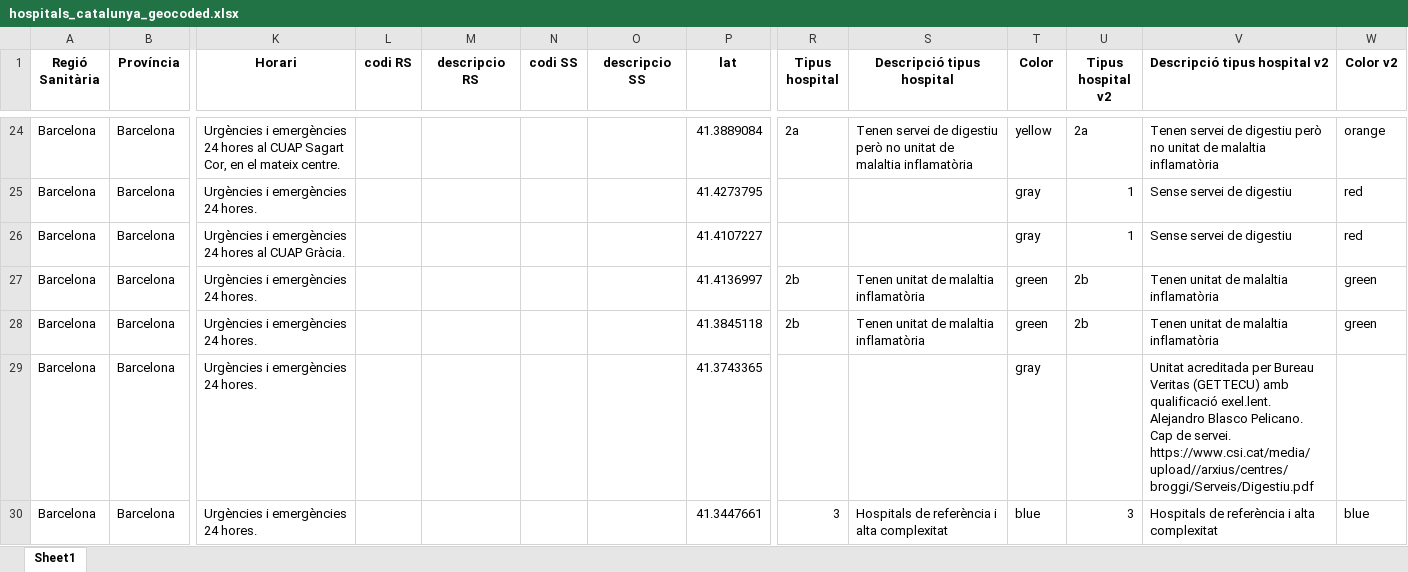
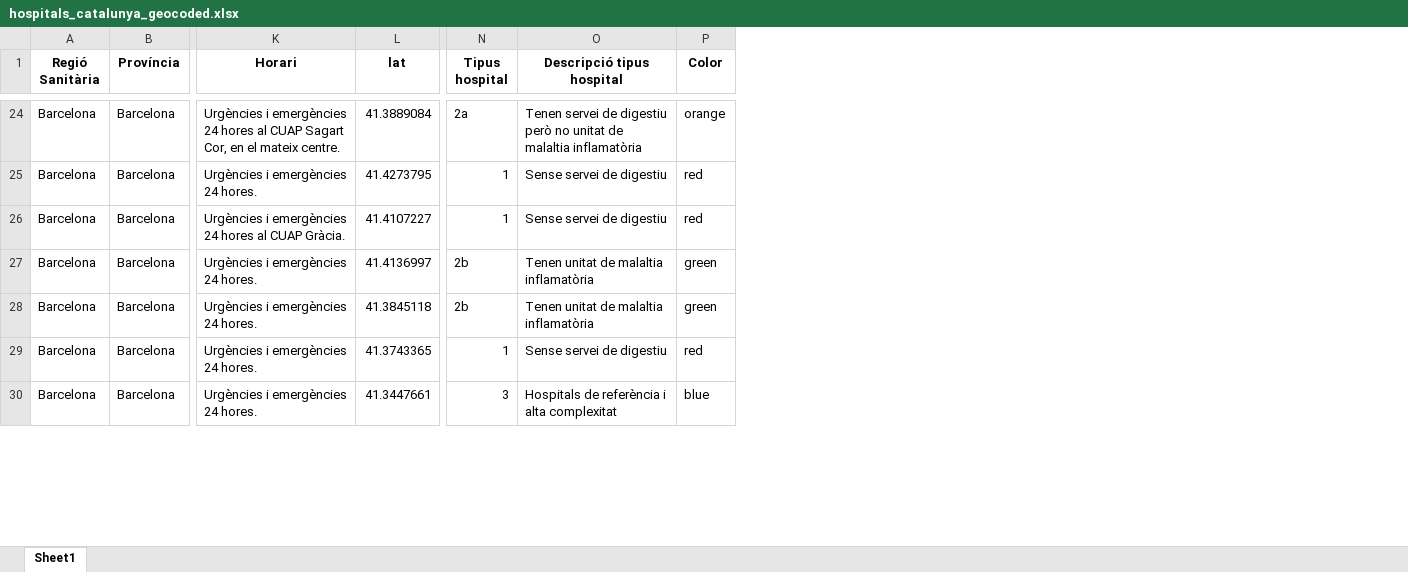
Before and after one commit to gloriamacia/regions-sanitaries-catalunya, an Excel workbook: mii/hospitals/hospitals_catalunya_geocoded.xlsx, sheet Sheet1, drawn as a sheet; only a part is shown, gaps mark what is left out; values as stored, in another font and other column widths than the file's, no borders; removed rows and columns are numbered as before the commit, all else as after; the diff covers the shown part only; the diff names each change by its address in the sheet, - before the commit and + after, or states it on an @@ line.

Commit message:
2022 update from hospitals data

```diff
--- a/mii/hospitals/hospitals_catalunya_geocoded.xlsx (sheet Sheet1)
+++ b/mii/hospitals/hospitals_catalunya_geocoded.xlsx (sheet Sheet1)
-column L (codi RS), empty
-column M (descripcio RS), empty
-column N (codi SS), empty
-column O (descripcio SS), empty
-column U (Tipus hospital v2), rows 24-30: 2a | 1 | 1 | 2b | 2b |  | 3
-column V (Descripció tipus hospital v2), rows 24-30: Tenen servei de digestiu però no unitat de malaltia inflamatòria | Sense servei de digestiu | Sense servei de digestiu | Tenen unitat de malaltia inflamatòria | Tenen unitat de malaltia inflamatòria | Unitat acreditada per Bureau Veritas (GETTECU) amb qualificació exel.lent. Alejandro Blasco Pelicano. Cap de servei. https://www.csi.cat/media/upload//arxius/centres/broggi/Serveis/Digestiu.pdf | Hospitals de referència i alta complexitat
-column W (Color v2), rows 24-30: orange | red | red | green | green |  | blue
-P24 (Color): yellow
+P24 (Color): orange
-N25:N26 (Tipus hospital): (empty)
+N25:N26 (Tipus hospital): 1
-O25:O26 (Descripció tipus hospital): (empty)
+O25:O26 (Descripció tipus hospital): Sense servei de digestiu
-P25:P26 (Color): gray
+P25:P26 (Color): red
-N29 (Tipus hospital): (empty)
+N29 (Tipus hospital): 1
-O29 (Descripció tipus hospital): (empty)
+O29 (Descripció tipus hospital): Sense servei de digestiu
-P29 (Color): gray
+P29 (Color): red
```
Also changed, not shown: 99 edited cells elsewhere in this sheet, 1 other file.
